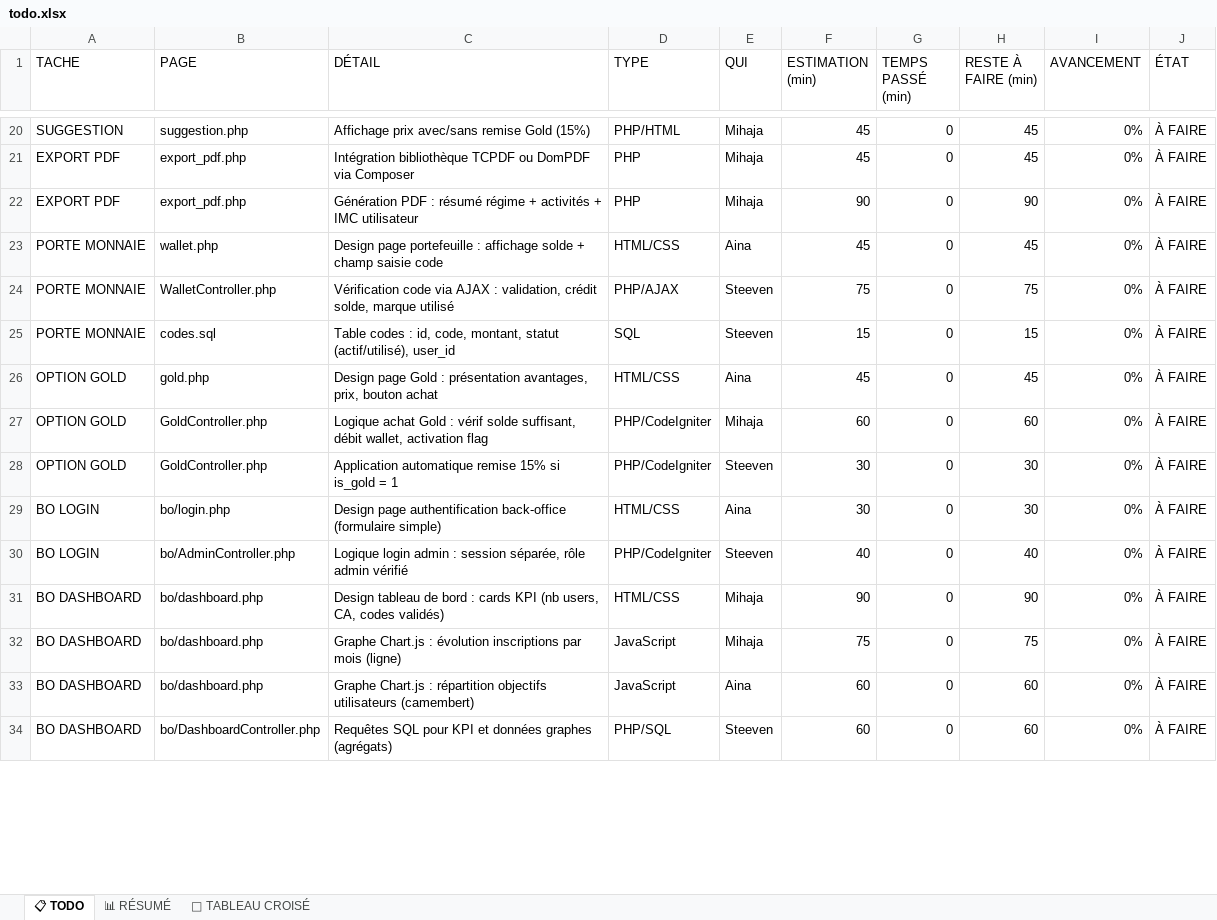
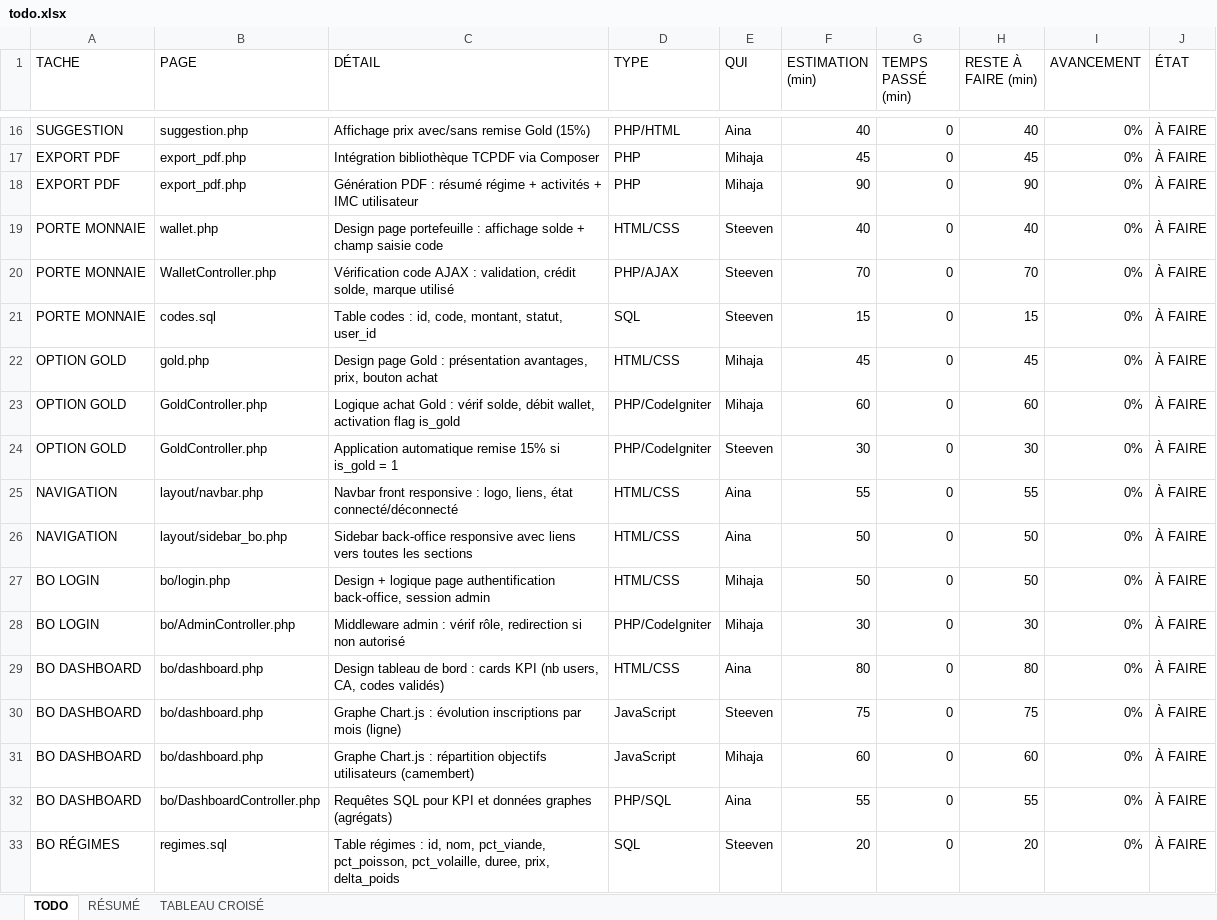
Before and after one commit to 5teeve/BodyMetric, an Excel workbook: todo.xlsx, sheet TODO, drawn as a sheet; only a part is shown, gaps mark what is left out; values as stored, in another font and other column widths than the file's, no cell formats; charts and pictures and conditional formats not drawn; addresses are those after the commit; the diff covers the shown part only; the diff names each change by its address in the sheet, - before the commit and + after, or states it on an @@ line.

Commit message:
[fix] correction todo list

```diff
--- a/todo.xlsx (sheet TODO)
+++ b/todo.xlsx (sheet TODO)
-sheet tab: 📋 TODO
+sheet tab: TODO
-sheet tab: 📊 RÉSUMÉ
+sheet tab: RÉSUMÉ
-sheet tab: 🔀 TABLEAU CROISÉ
+sheet tab: TABLEAU CROISÉ
-E16 (QUI): Mihaja
+E16 (QUI): Aina
-F16 (ESTIMATION (min)): 45
+F16 (ESTIMATION (min)): 40
-H16 (RESTE À FAIRE (min)): 45
+H16 (RESTE À FAIRE (min)): 40
-C17 (DÉTAIL): …bibliothèque TCPDF ou DomPDF via Composer
+C17 (DÉTAIL): …bibliothèque TCPDF via Composer
-E19 (QUI): Aina
+E19 (QUI): Steeven
-F19 (ESTIMATION (min)): 45
+F19 (ESTIMATION (min)): 40
-H19 (RESTE À FAIRE (min)): 45
+H19 (RESTE À FAIRE (min)): 40
-C20 (DÉTAIL): Vérification code via AJAX :…
+C20 (DÉTAIL): Vérification code AJAX :…
-F20 (ESTIMATION (min)): 75
+F20 (ESTIMATION (min)): 70
-H20 (RESTE À FAIRE (min)): 75
+H20 (RESTE À FAIRE (min)): 70
-C21 (DÉTAIL): …code, montant, statut (actif/utilisé), user_id
+C21 (DÉTAIL): …code, montant, statut, user_id
-E22 (QUI): Aina
+E22 (QUI): Mihaja
-C23 (DÉTAIL): …: vérif solde suffisant, débit wallet, activation flag
+C23 (DÉTAIL): …: vérif solde, débit wallet, activation flag is_gold
+row 25: NAVIGATION | layout/navbar.php | Navbar front responsive : logo, liens, état connecté/déconnecté | HTML/CSS | Aina | 55 | 0 | 55 | 0% | À FAIRE
+row 26: NAVIGATION | layout/sidebar_bo.php | Sidebar back-office responsive avec liens vers toutes les sections | HTML/CSS | Aina | 50 | 0 | 50 | 0% | À FAIRE
-C27 (DÉTAIL): Design page authentification back-office (formulaire simple)
+C27 (DÉTAIL): Design + logique page authentification back-office, session admin
-E27 (QUI): Aina
+E27 (QUI): Mihaja
-F27 (ESTIMATION (min)): 30
+F27 (ESTIMATION (min)): 50
-H27 (RESTE À FAIRE (min)): 30
+H27 (RESTE À FAIRE (min)): 50
-C28 (DÉTAIL): Logique login admin : session séparée, rôle admin vérifié
+C28 (DÉTAIL): Middleware admin : vérif rôle, redirection si non autorisé
-E28 (QUI): Steeven
+E28 (QUI): Mihaja
-F28 (ESTIMATION (min)): 40
+F28 (ESTIMATION (min)): 30
-H28 (RESTE À FAIRE (min)): 40
+H28 (RESTE À FAIRE (min)): 30
-E29 (QUI): Mihaja
+E29 (QUI): Aina
-F29 (ESTIMATION (min)): 90
+F29 (ESTIMATION (min)): 80
-H29 (RESTE À FAIRE (min)): 90
+H29 (RESTE À FAIRE (min)): 80
-E30 (QUI): Mihaja
+E30 (QUI): Steeven
-E31 (QUI): Aina
+E31 (QUI): Mihaja
-E32 (QUI): Steeven
+E32 (QUI): Aina
-F32 (ESTIMATION (min)): 60
+F32 (ESTIMATION (min)): 55
-H32 (RESTE À FAIRE (min)): 60
+H32 (RESTE À FAIRE (min)): 55
+row 33: BO RÉGIMES | regimes.sql | Table régimes : id, nom, pct_viande, pct_poisson, pct_volaille, duree, prix, delta_poids | SQL | Steeven | 20 | 0 | 20 | 0% | À FAIRE
```
Also changed, not shown: 10 added rows, 15 removed rows and 50 edited cells elsewhere in this sheet, sheet RÉSUMÉ, sheet TABLEAU CROISÉ, cell formats, formulas that keep their value, 1 other file.
